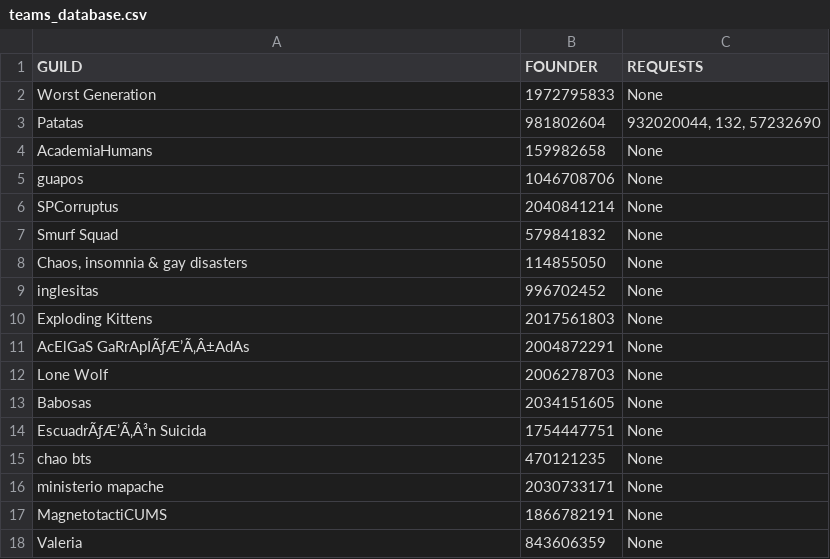
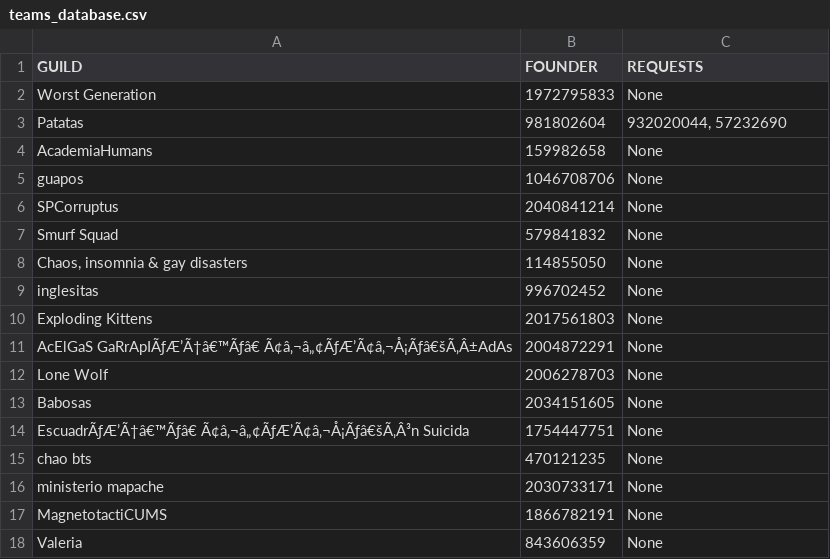
Before and after one commit to jgalaso93/HvZ_APP, a CSV file: teams_database.csv, drawn as a sheet.

```diff
--- a/teams_database.csv
+++ b/teams_database.csv
@@ -2,3 +2,3 @@ GUILD;FOUNDER;REQUESTS
 Worst Generation;1972795833;None
-Patatas;981802604;932020044, 132, 57232690
+Patatas;981802604;932020044, 57232690
 AcademiaHumans;159982658;None
@@ -10,6 +10,6 @@ inglesitas;996702452;None
 Exploding Kittens;2017561803;None
-AcElGaS GaRrApIÃƒÆ’Ã‚Â±AdAs;2004872291;None
+AcElGaS GaRrApIÃƒÆ’Ã†â€™Ãƒâ€ Ã¢â‚¬â„¢ÃƒÆ’Ã¢â‚¬Å¡Ãƒâ€šÃ‚Â±AdAs;2004872291;None
 Lone Wolf;2006278703;None
 Babosas;2034151605;None
-EscuadrÃƒÆ’Ã‚Â³n Suicida;1754447751;None
+EscuadrÃƒÆ’Ã†â€™Ãƒâ€ Ã¢â‚¬â„¢ÃƒÆ’Ã¢â‚¬Å¡Ãƒâ€šÃ‚Â³n Suicida;1754447751;None
 chao bts;470121235;None
```
Also changed, not shown: database.csv, fotos_database.csv, 28 other files.
